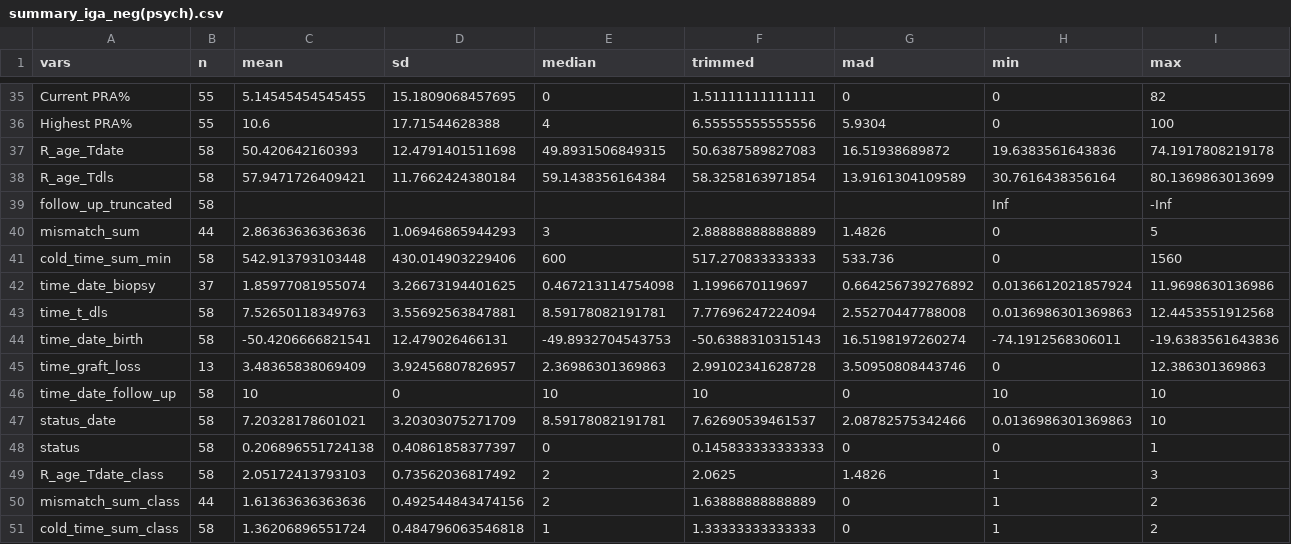
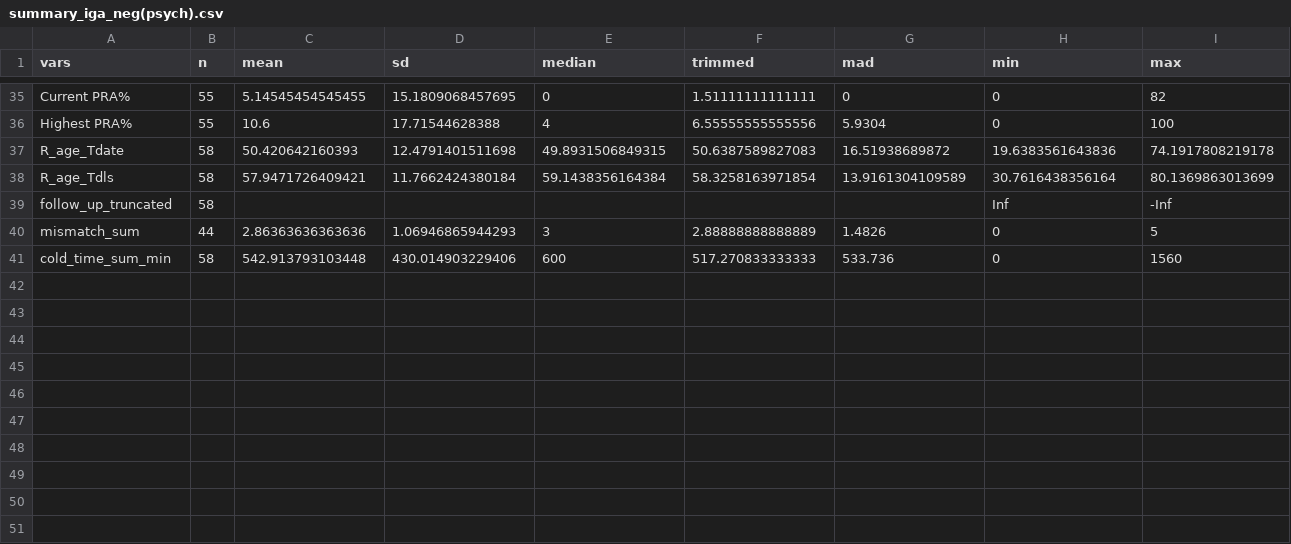
Before and after one commit to mms1410/LDA_NTX-IGA, a CSV file: assets/summary_iga_neg(psych).csv, drawn as a sheet; only a part is shown, gaps mark what is left out; rows hold the shown columns only; the diff names each change by its address in the sheet, - before the commit and + after, or states it on an @@ line.

```diff
--- a/assets/summary_iga_neg(psych).csv
+++ b/assets/summary_iga_neg(psych).csv
-row 42: time_date_biopsy | 37 | 1.85977081955074 | 3.26673194401625 | 0.467213114754098 | 1.1996670119697 | 0.664256739276892 | 0.0136612021857924 | 11.9698630136986
-row 43: time_t_dls | 58 | 7.52650118349763 | 3.55692563847881 | 8.59178082191781 | 7.77696247224094 | 2.55270447788008 | 0.0136986301369863 | 12.4453551912568
-row 44: time_date_birth | 58 | -50.4206666821541 | 12.479026466131 | -49.8932704543753 | -50.6388310315143 | 16.5198197260274 | -74.1912568306011 | -19.6383561643836
-row 45: time_graft_loss | 13 | 3.48365838069409 | 3.92456807826957 | 2.36986301369863 | 2.99102341628728 | 3.50950808443746 | 0 | 12.386301369863
-row 46: time_date_follow_up | 58 | 10 | 0 | 10 | 10 | 0 | 10 | 10
-row 47: status_date | 58 | 7.20328178601021 | 3.20303075271709 | 8.59178082191781 | 7.62690539461537 | 2.08782575342466 | 0.0136986301369863 | 10
-row 48: status | 58 | 0.206896551724138 | 0.40861858377397 | 0 | 0.145833333333333 | 0 | 0 | 1
-row 49: R_age_Tdate_class | 58 | 2.05172413793103 | 0.73562036817492 | 2 | 2.0625 | 1.4826 | 1 | 3
-row 50: mismatch_sum_class | 44 | 1.61363636363636 | 0.492544843474156 | 2 | 1.63888888888889 | 0 | 1 | 2
-row 51: cold_time_sum_class | 58 | 1.36206896551724 | 0.484796063546818 | 1 | 1.33333333333333 | 0 | 1 | 2
```
Also changed, not shown: assets/summary_iga_all(psych).csv, assets/summary_iga_pos(psych).csv, 34 other files.
